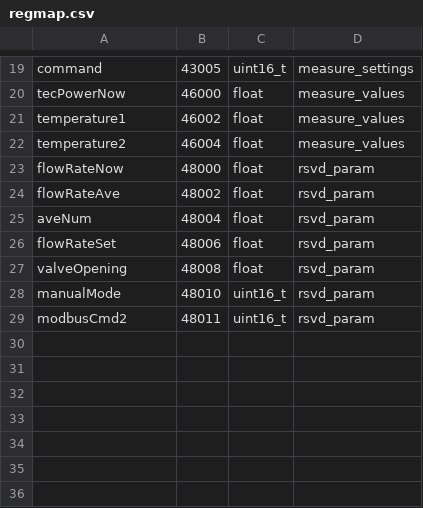
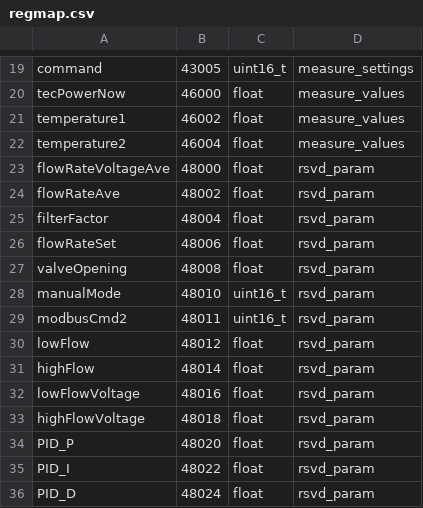
Before and after one commit to BoZhuUt/microFlow_cc_moudle, a CSV file: microFlow_cc_module/Middlewares/autoRegmap/regmap.csv, drawn as a sheet; only a part is shown, gaps mark what is left out.

```diff
--- a/microFlow_cc_module/Middlewares/autoRegmap/regmap.csv
+++ b/microFlow_cc_module/Middlewares/autoRegmap/regmap.csv
@@ -22,5 +22,5 @@ temperature1,46002,float,measure_values
 temperature2,46004,float,measure_values
-flowRateNow,48000,float,rsvd_param
+flowRateVoltageAve,48000,float,rsvd_param
 flowRateAve,48002,float,rsvd_param
-aveNum,48004,float,rsvd_param
+filterFactor,48004,float,rsvd_param
 flowRateSet,48006,float,rsvd_param
@@ -29 +29,8 @@ manualMode,48010,uint16_t,rsvd_param
 modbusCmd2,48011,uint16_t,rsvd_param
+lowFlow,48012,float,rsvd_param
+highFlow,48014,float,rsvd_param
+lowFlowVoltage,48016,float,rsvd_param
+highFlowVoltage,48018,float,rsvd_param
+PID_P,48020,float,rsvd_param
+PID_I,48022,float,rsvd_param
+PID_D,48024,float,rsvd_param
```
Also changed, not shown: 17 other files.
